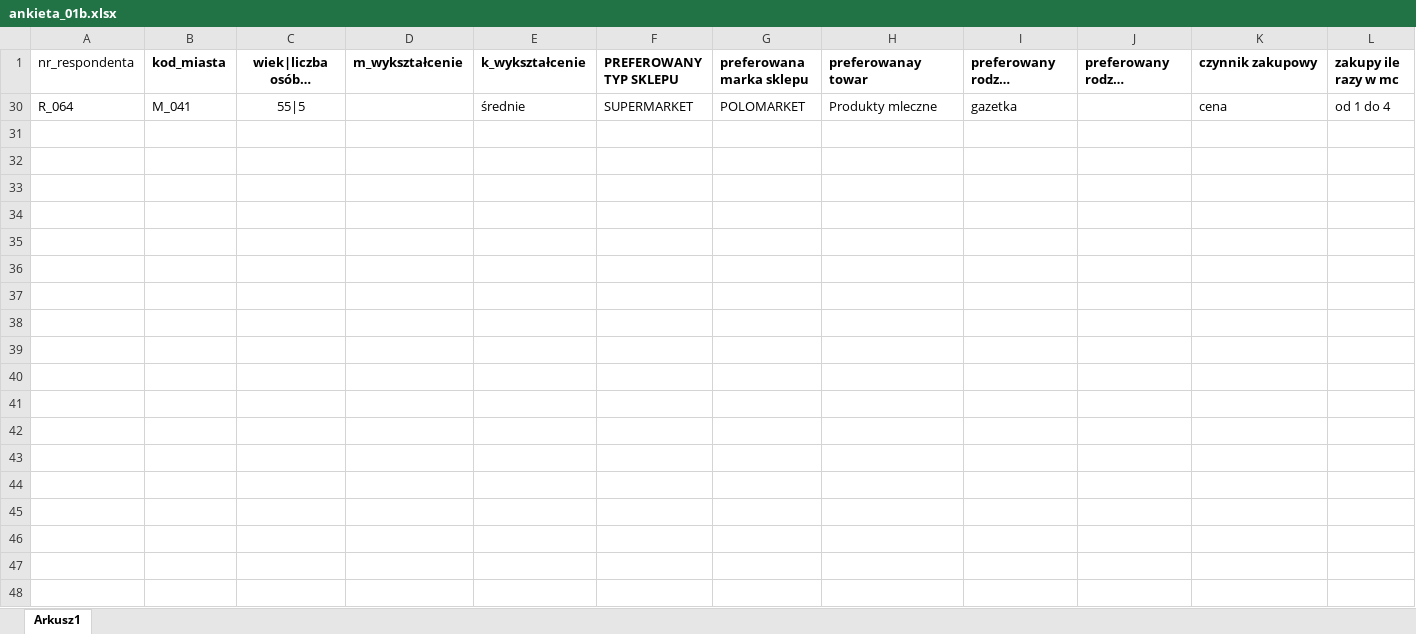
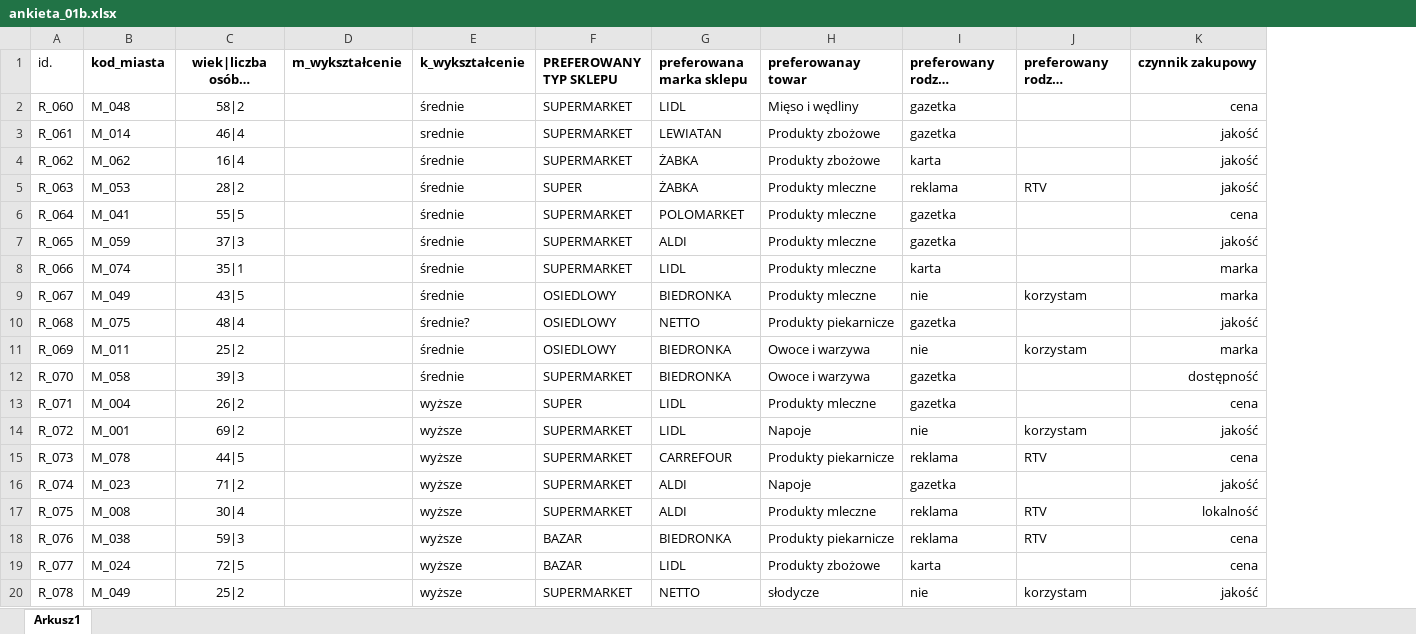
Before and after one commit to PiotrDlubak/Preprocesing-data-python, an Excel workbook: ankieta_01b.xlsx, sheet Arkusz1, drawn as a sheet; only a part is shown; long unchanged cells end in …; values as stored, in another font and other column widths than the file's, no borders; removed rows and columns are numbered as before the commit, all else as after; the diff covers the shown part only; the diff names each change by its address in the sheet, - before the commit and + after, or states it on an @@ line.

```diff
--- a/ankieta_01b.xlsx (sheet Arkusz1)
+++ b/ankieta_01b.xlsx (sheet Arkusz1)
-column A (nr_respondenta), row 30: R_064
+column A (id.), row 6: R_064
-column L (zakupy ile razy w mc), row 30: od 1 do 4
+row 2: R_060 | M_048 | 58|2 |  | średnie | SUPERMARKET | LIDL | Mięso i wędliny | gazetka |  | cena
+row 3: R_061 | M_014 | 46|4 |  | srednie | SUPERMARKET | LEWIATAN | Produkty zbożowe | gazetka |  | jakość
+row 4: R_062 | M_062 | 16|4 |  | średnie | SUPERMARKET | ŻABKA | Produkty zbożowe | karta |  | jakość
+row 5: R_063 | M_053 | 28|2 |  | średnie | SUPER | ŻABKA | Produkty mleczne | reklama | RTV | jakość
-K6 alignment: left
+K6 alignment: right
+row 7: R_065 | M_059 | 37|3 |  | średnie | SUPERMARKET | ALDI | Produkty mleczne | gazetka |  | jakość
+row 8: R_066 | M_074 | 35|1 |  | średnie | SUPERMARKET | LIDL | Produkty mleczne | karta |  | marka
+row 9: R_067 | M_049 | 43|5 |  | średnie | OSIEDLOWY | BIEDRONKA | Produkty mleczne | nie | korzystam | marka
+row 10: R_068 | M_075 | 48|4 |  | średnie? | OSIEDLOWY | NETTO | Produkty piekarnicze | gazetka |  | jakość
+row 11: R_069 | M_011 | 25|2 |  | średnie | OSIEDLOWY | BIEDRONKA | Owoce i warzywa | nie | korzystam | marka
+row 12: R_070 | M_058 | 39|3 |  | średnie | SUPERMARKET | BIEDRONKA | Owoce i warzywa | gazetka |  | dostępność
+row 13: R_071 | M_004 | 26|2 |  | wyższe | SUPER | LIDL | Produkty mleczne | gazetka |  | cena
+row 14: R_072 | M_001 | 69|2 |  | wyższe | SUPERMARKET | LIDL | Napoje | nie | korzystam | jakość
+row 15: R_073 | M_078 | 44|5 |  | wyższe | SUPERMARKET | CARREFOUR | Produkty piekarnicze | reklama | RTV | cena
+row 16: R_074 | M_023 | 71|2 |  | wyższe | SUPERMARKET | ALDI | Napoje | gazetka |  | jakość
+row 17: R_075 | M_008 | 30|4 |  | wyższe | SUPERMARKET | ALDI | Produkty mleczne | reklama | RTV | lokalność
+row 18: R_076 | M_038 | 59|3 |  | wyższe | BAZAR | BIEDRONKA | Produkty piekarnicze | reklama | RTV | cena
+row 19: R_077 | M_024 | 72|5 |  | wyższe | BAZAR | LIDL | Produkty zbożowe | karta |  | cena
+row 20: R_078 | M_049 | 25|2 |  | wyższe | SUPERMARKET | NETTO | słodycze | nie | korzystam | jakość
```
Also changed, not shown: 47 added rows elsewhere in this sheet, hidden cells, ankieta_01a.xlsx, ankieta_02.xlsx, 12 other files.
